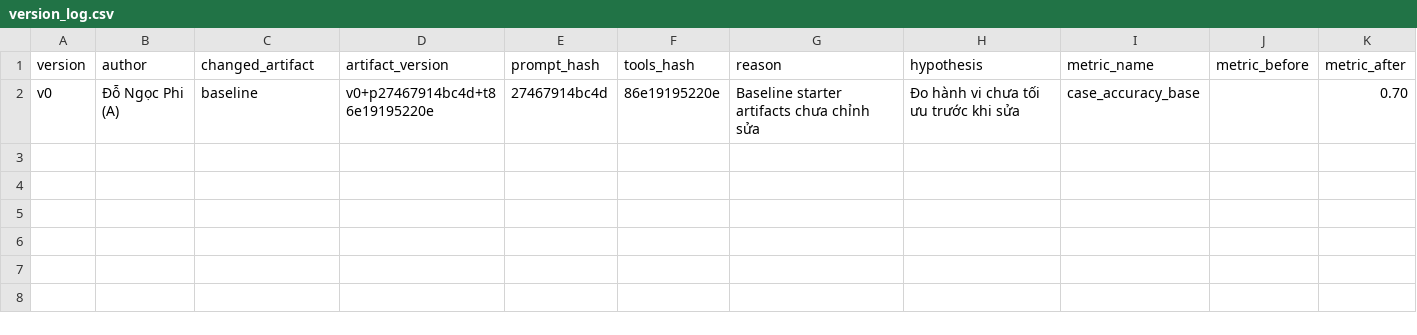
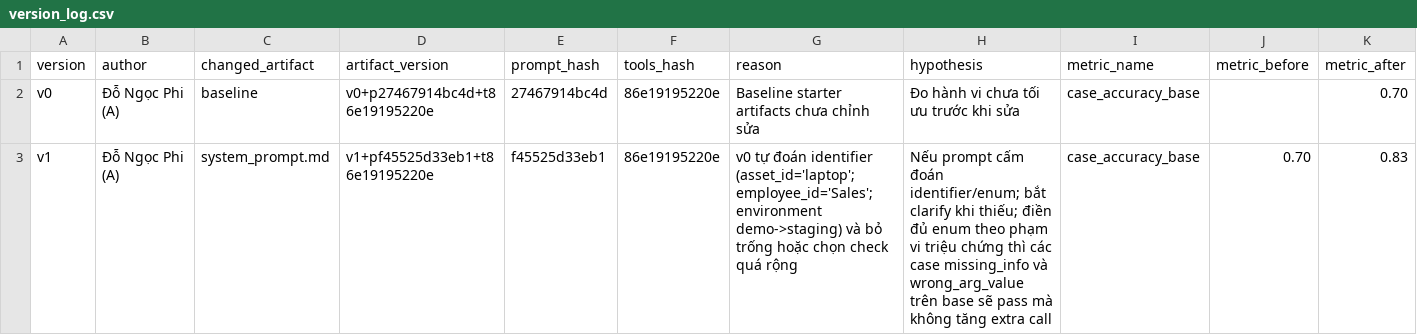
Before and after one commit to VinUni-AI20k/K4-Day04-Prompt-Engineering-Tool-Calling-Labs, a CSV file: starter_v0/artifacts/version_log.csv, drawn as a sheet; only a part is shown; rows hold the shown columns only; the diff names each change by its address in the sheet, - before the commit and + after, or states it on an @@ line.

```diff
--- a/starter_v0/artifacts/version_log.csv
+++ b/starter_v0/artifacts/version_log.csv
+row 3: v1 | Đỗ Ngọc Phi (A) | system_prompt.md | v1+pf45525d33eb1+t86e19195220e | f45525d33eb1 | 86e19195220e | v0 tự đoán identifier (asset_id='laptop'; employee_id='Sales'; environment demo->staging) và bỏ trống hoặc chọn check quá rộng | Nếu prompt cấm đoán identifier/enum; bắt clarify khi thiếu; điền đủ enum theo phạm vi triệu chứng thì các case missing_info và wrong_arg_value trên base sẽ pass mà không tăng extra call | case_accuracy_base | 0.70 | 0.83
```
Also changed, not shown: 4 other files.
